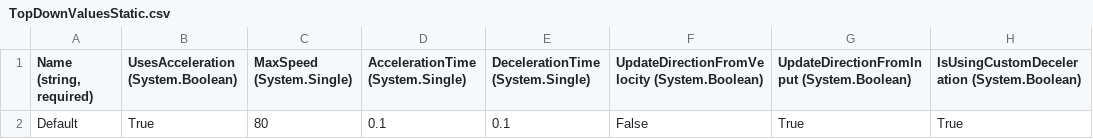
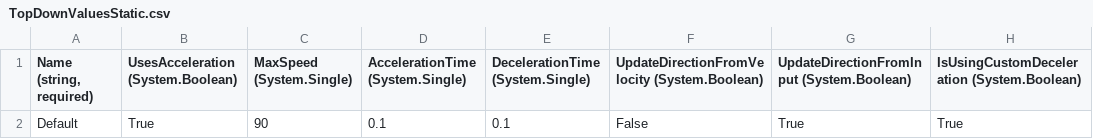
Before and after one commit to treesgobark/ShiftRpg, a CSV file: ShiftRpg/Content/Entities/Enemy/TopDownValuesStatic.csv, drawn as a sheet; only a part is shown; the diff names each change by its address in the sheet, - before the commit and + after, or states it on an @@ line.

```diff
--- a/ShiftRpg/Content/Entities/Enemy/TopDownValuesStatic.csv
+++ b/ShiftRpg/Content/Entities/Enemy/TopDownValuesStatic.csv
-C2 (MaxSpeed (System.Single)): 80
+C2 (MaxSpeed (System.Single)): 90
```
Also changed, not shown: 7 other files.
